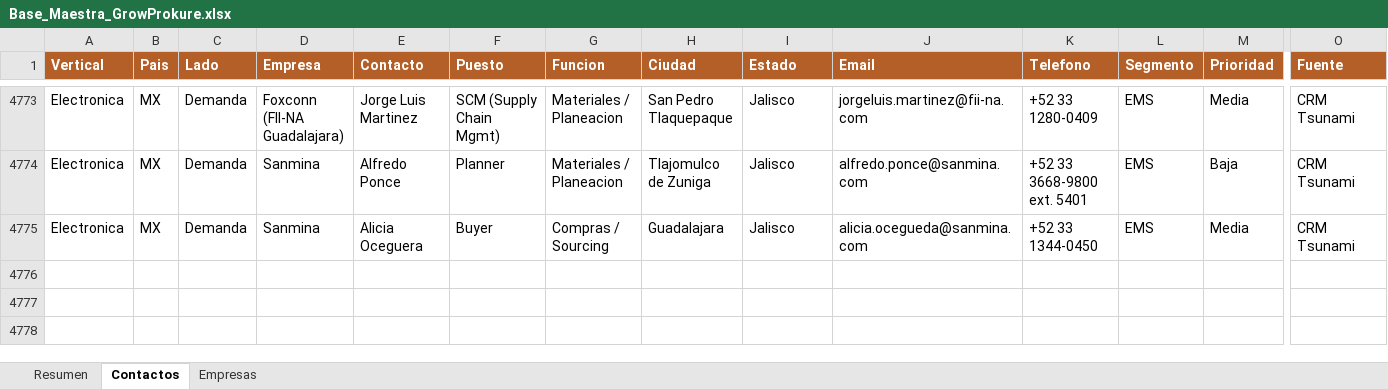
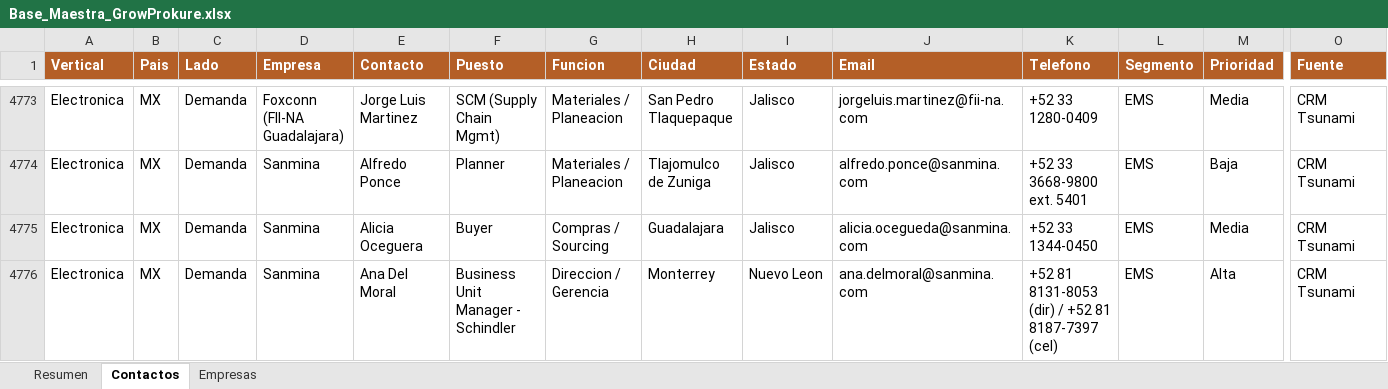
Before and after one commit to carlosmoreno793508/Cosas-Carlos, an Excel workbook: GrowProkure/05-Recursos/Base_Maestra_GrowProkure.xlsx, sheet Contactos, drawn as a sheet; only a part is shown, gaps mark what is left out; values as stored, in another font and other column widths than the file's, no borders; rows hold the shown columns only; the diff names each change by its address in the sheet, - before the commit and + after, or states it on an @@ line.

```diff
--- a/GrowProkure/05-Recursos/Base_Maestra_GrowProkure.xlsx (sheet Contactos)
+++ b/GrowProkure/05-Recursos/Base_Maestra_GrowProkure.xlsx (sheet Contactos)
+row 4776: Electronica | MX | Demanda | Sanmina | Ana Del Moral | Business Unit Manager - Schindler | Direccion / Gerencia | Monterrey | Nuevo Leon | ana.delmoral@sanmina.com | +52 81 8131-8053 (dir) / +52 81 8187-7397 (cel) | EMS | Alta | CRM Tsunami
```
